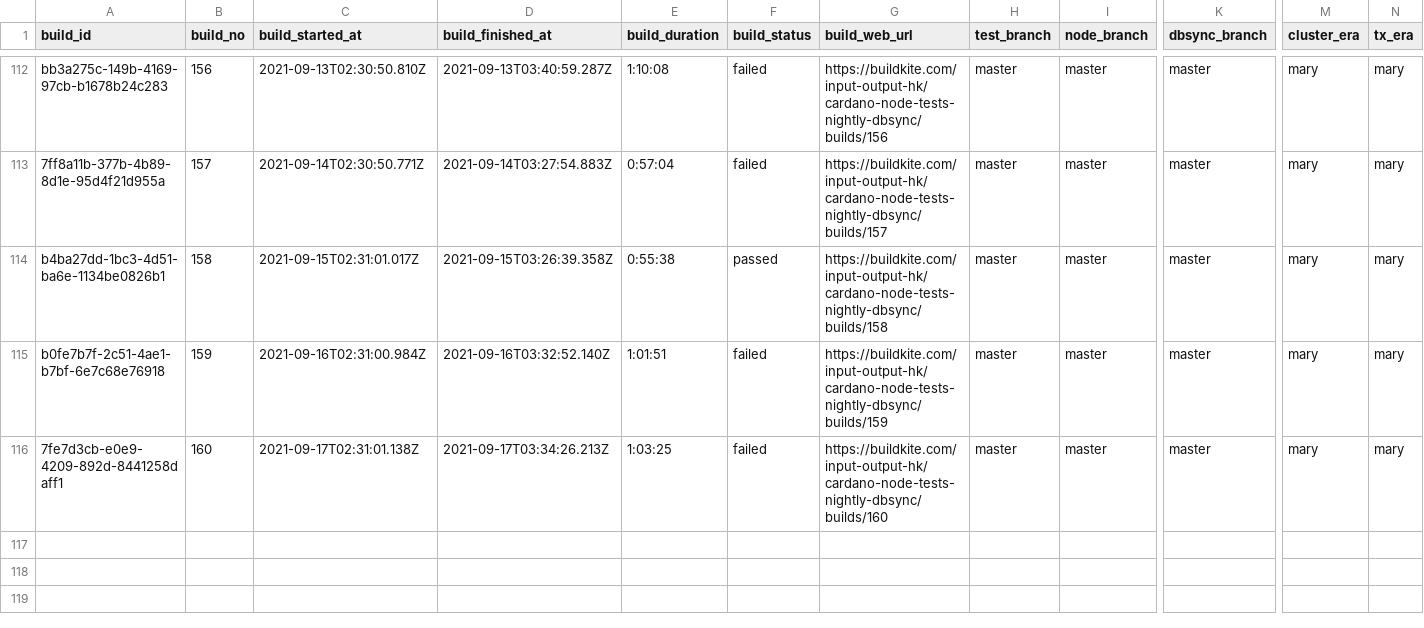
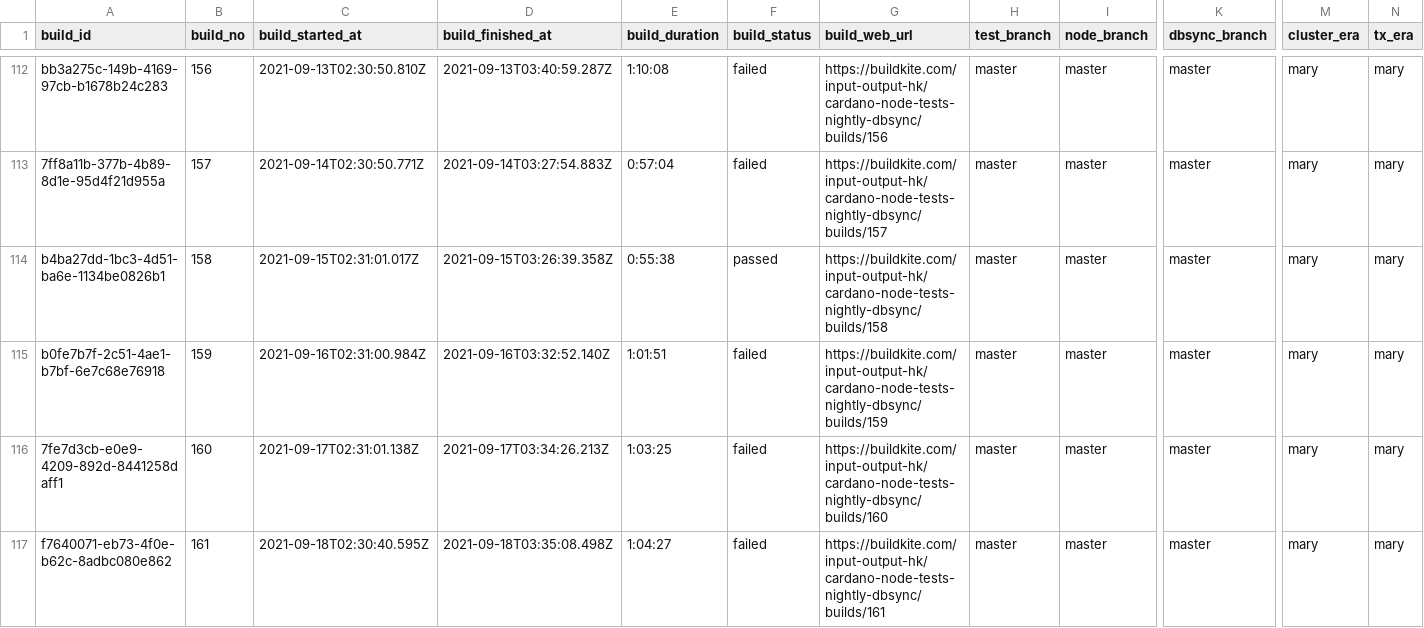
Before and after one commit to saratomaz/cardano-node-tests, a CSV file: sync_tests/csv_files/dbsync_nightly.csv, drawn as a sheet; only a part is shown, gaps mark what is left out; rows hold the shown columns only; the diff names each change by its address in the sheet, - before the commit and + after, or states it on an @@ line.

```diff
--- a/sync_tests/csv_files/dbsync_nightly.csv
+++ b/sync_tests/csv_files/dbsync_nightly.csv
+row 117: f7640071-eb73-4f0e-b62c-8adbc080e862 | 161 | 2021-09-18T02:30:40.595Z | 2021-09-18T03:35:08.498Z | 1:04:27 | failed | https://buildkite.com/input-output-hk/cardano-node-tests-nightly-dbsync/builds/161 | master | master | master | mary | mary
```
Also changed, not shown: sync_tests/csv_files/node_nightly.csv, 1 other file.
